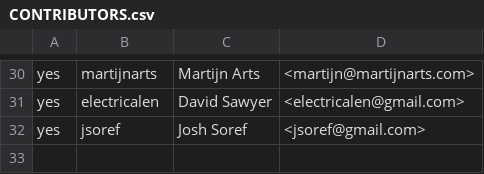
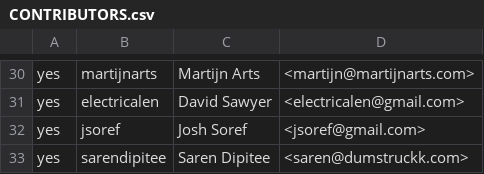
Before and after one commit to flox/flox, a CSV file: .github/CONTRIBUTORS.csv, drawn as a sheet; only a part is shown, gaps mark what is left out.

Commit message:
docs(add-@sarendipitee-to-CONTRIBUTORS.csv): n/a

```diff
--- a/.github/CONTRIBUTORS.csv
+++ b/.github/CONTRIBUTORS.csv
@@ -32 +32,2 @@ yes,electricalen,David Sawyer,<electricalen@gmail.com>
 yes,jsoref,Josh Soref,<jsoref@gmail.com>
+yes,sarendipitee,Saren Dipitee,<saren@dumstruckk.com>
```
Also changed, not shown: 1 other file.
